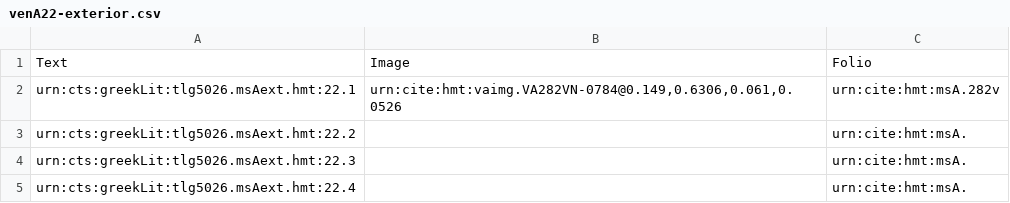
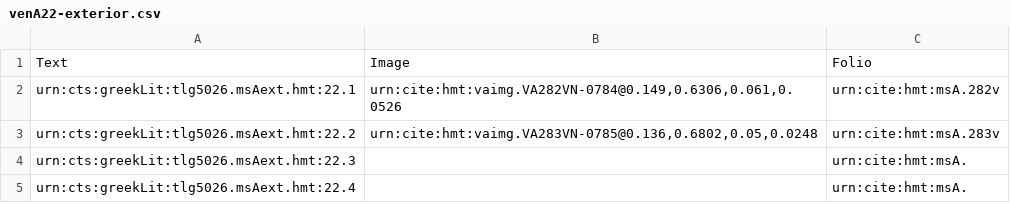
Before and after one commit to hmteditors/closed-hmt-22, a CSV file: collections/venA22-exterior.csv, drawn as a sheet.

Commit message:
Create venA22-exterior.csv

```diff
--- a/collections/venA22-exterior.csv
+++ b/collections/venA22-exterior.csv
@@ -2,3 +2,3 @@ Text,Image,Folio
 urn:cts:greekLit:tlg5026.msAext.hmt:22.1,"urn:cite:hmt:vaimg.VA282VN-0784@0.149,0.6306,0.061,0.0526",urn:cite:hmt:msA.282v
-urn:cts:greekLit:tlg5026.msAext.hmt:22.2,"",urn:cite:hmt:msA.
+urn:cts:greekLit:tlg5026.msAext.hmt:22.2,"urn:cite:hmt:vaimg.VA283VN-0785@0.136,0.6802,0.05,0.0248",urn:cite:hmt:msA.283v
 urn:cts:greekLit:tlg5026.msAext.hmt:22.3,"",urn:cite:hmt:msA.
```
